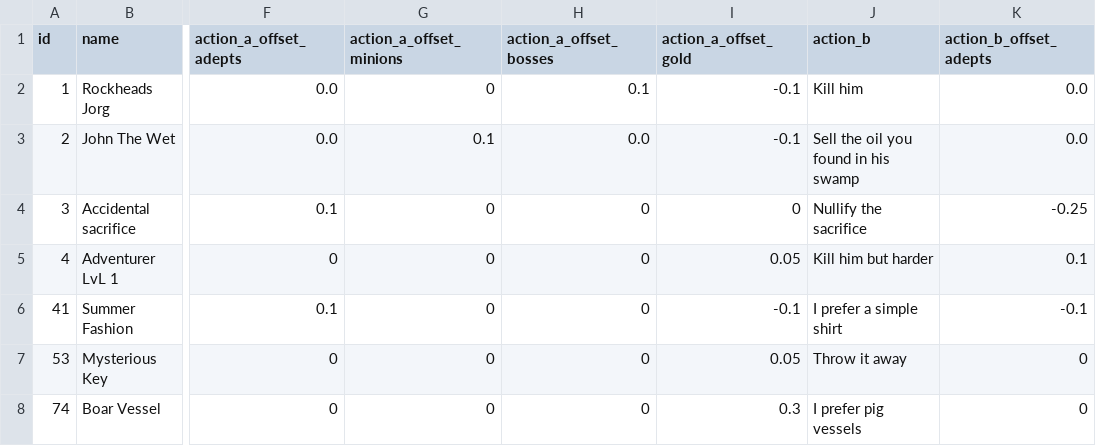
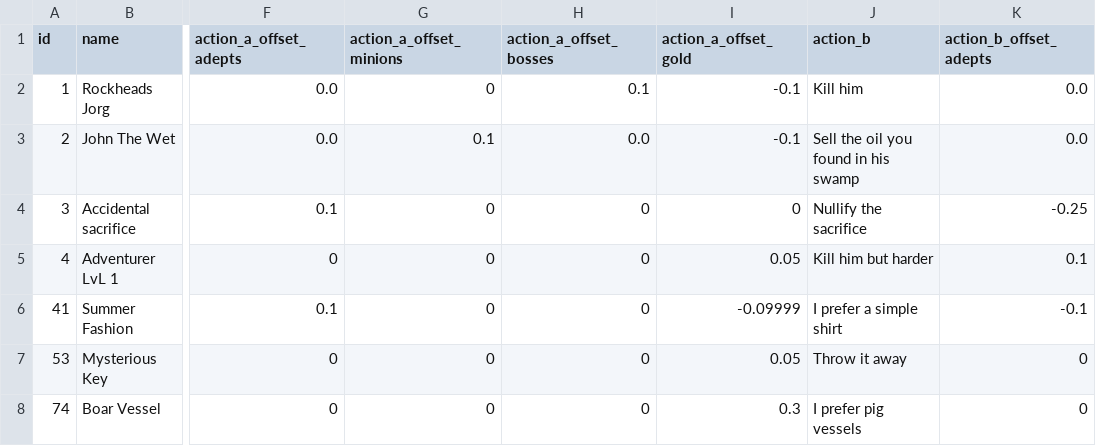
Before and after one commit to DiasporaGames/Dungeon-Legacy-Events, a CSV file: basic_events.csv, drawn as a sheet; only a part is shown, gaps mark what is left out; the diff names each change by its address in the sheet, - before the commit and + after, or states it on an @@ line.

Commit message:
Update basic_events.csv

```diff
--- a/basic_events.csv
+++ b/basic_events.csv
-I6 (action_a_offset_gold): -0.1
+I6 (action_a_offset_gold): -0.09999
```
